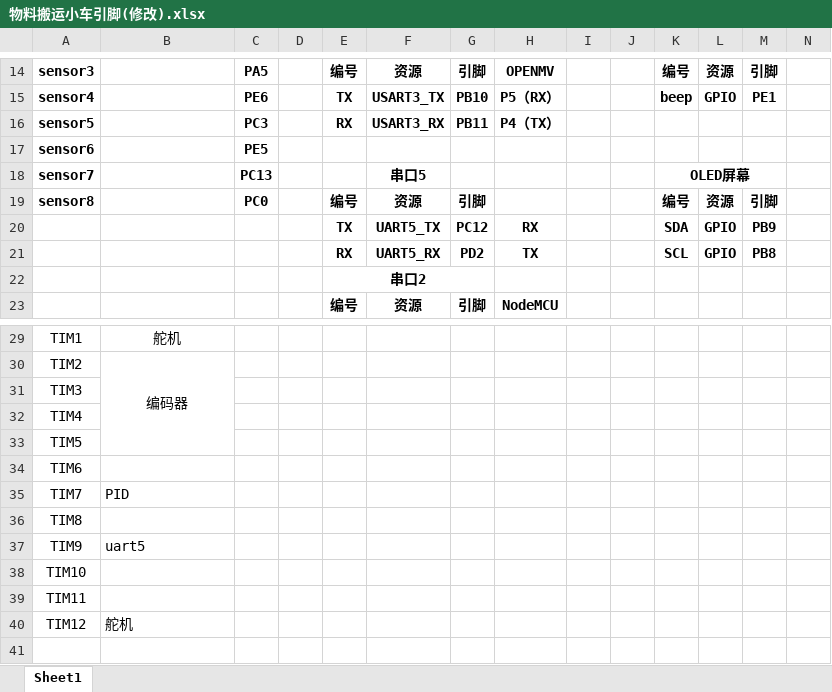
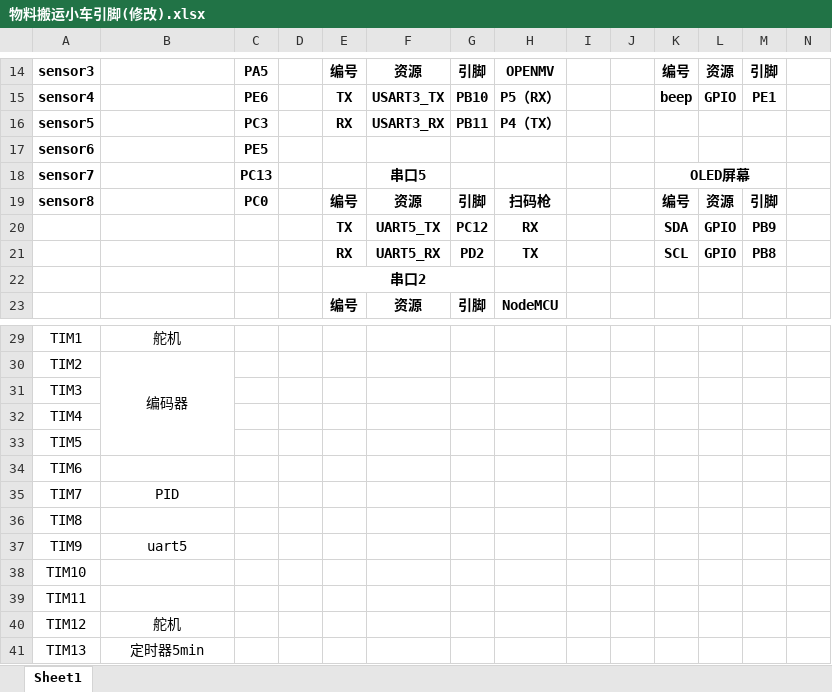
Before and after one commit to kali20gakki/Car, an Excel workbook: 物料搬运小车引脚(修改).xlsx, sheet Sheet1, drawn as a sheet; only a part is shown, gaps mark what is left out; values as stored, in another font and other column widths than the file's, no borders; rows hold the shown columns only; the diff names each change by its address in the sheet, - before the commit and + after, or states it on an @@ line.

```diff
--- a/物料搬运小车引脚(修改).xlsx (sheet Sheet1)
+++ b/物料搬运小车引脚(修改).xlsx (sheet Sheet1)
-H19: (empty)
+H19: 扫码枪
-B35 alignment: left
+B35 alignment: center
-B37 alignment: left
+B37 alignment: center
-B40 alignment: left
+B40 alignment: center
+row 41: TIM13 | 定时器5min
```
Also changed, not shown: 29 other files.
